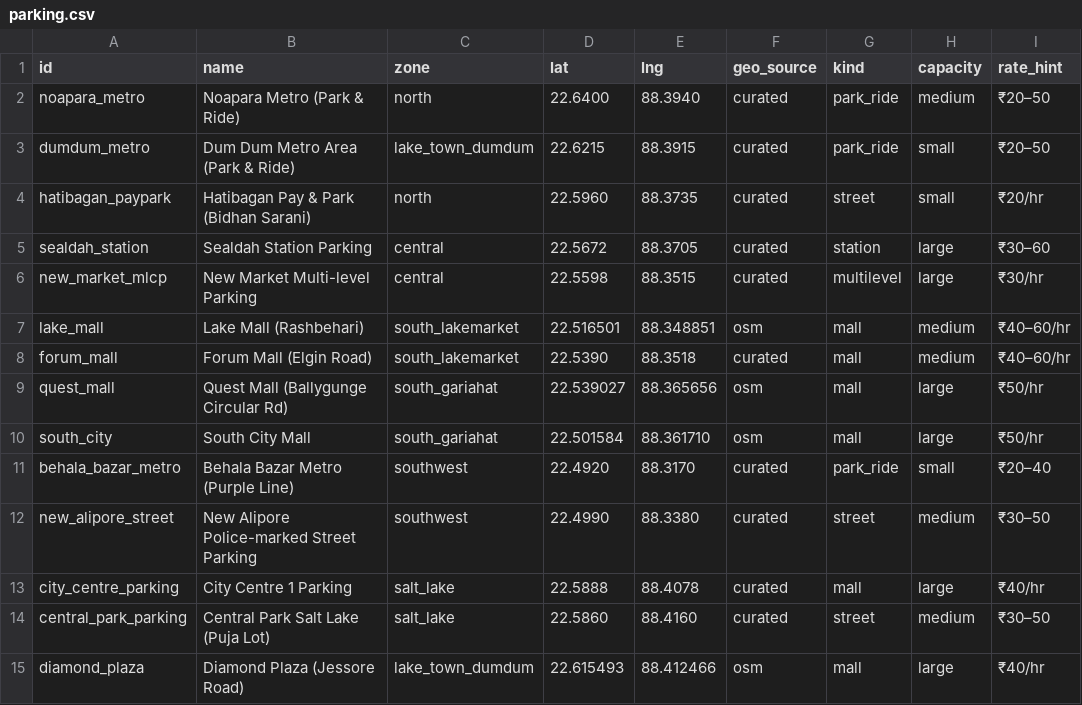
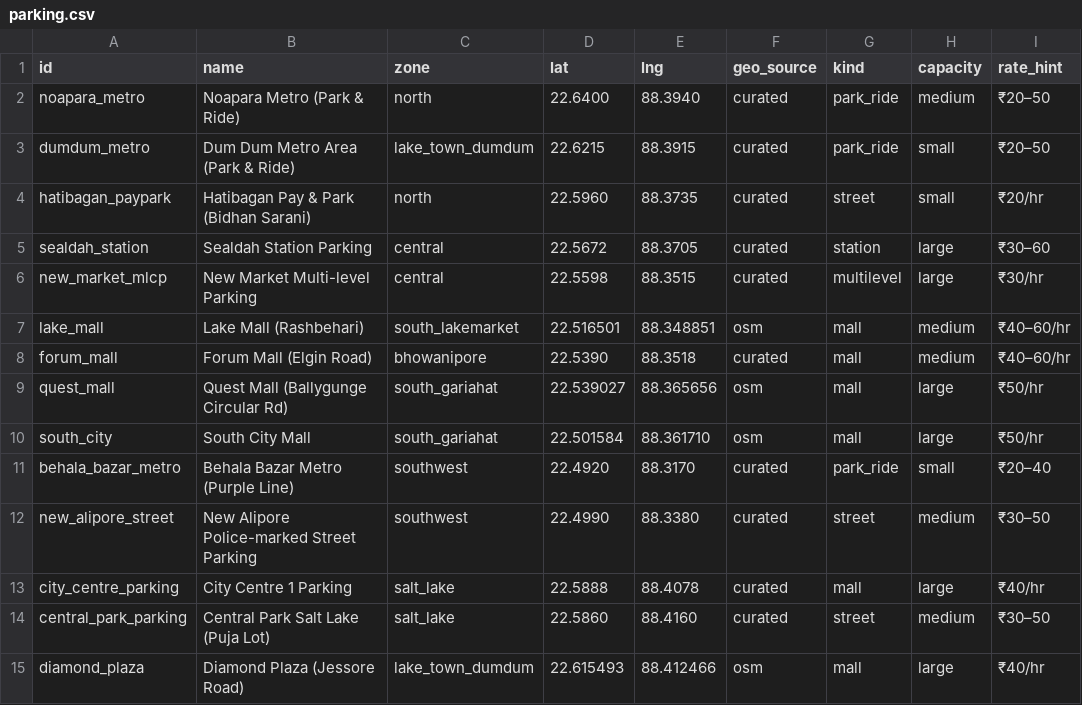
Before and after one commit to shubhgptgrowth/Durga-Puja-2026, a CSV file: data/raw/parking.csv, drawn as a sheet; only a part is shown; the diff names each change by its address in the sheet, - before the commit and + after, or states it on an @@ line.

```diff
--- a/data/raw/parking.csv
+++ b/data/raw/parking.csv
-C8 (zone): south_lakemarket
+C8 (zone): bhowanipore
```
Also changed, not shown: data/raw/food.csv, data/raw/zones.csv, 33 other files.
